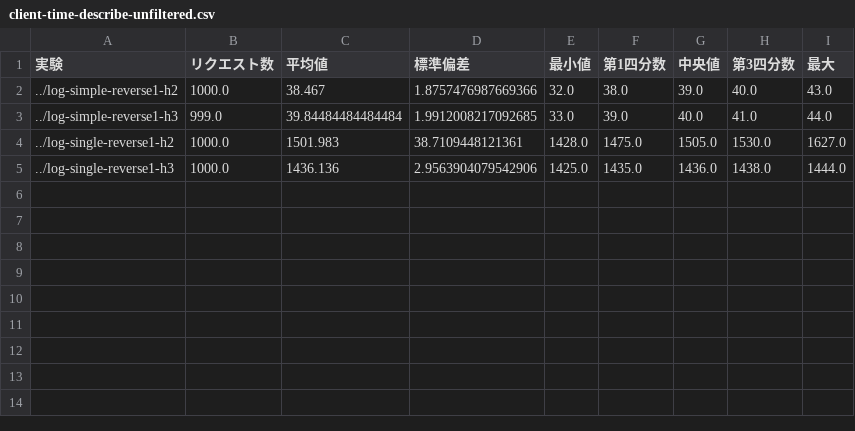
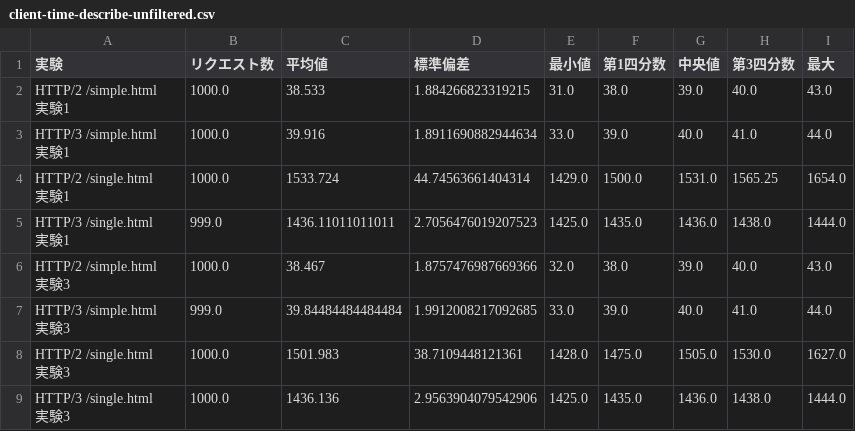
Before and after one commit to totto2727-org/puppeteer-http-protocol-tester, a CSV file: process/client-time-describe-unfiltered.csv, drawn as a sheet.

```diff
--- a/process/client-time-describe-unfiltered.csv
+++ b/process/client-time-describe-unfiltered.csv
@@ -1,5 +1,17 @@
 実験,リクエスト数,平均値,標準偏差,最小値,第1四分数,中央値,第3四分数,最大
-../log-simple-reverse1-h2,1000.0,38.467,1.8757476987669366,32.0,38.0,39.0,40.0,43.0
-../log-simple-reverse1-h3,999.0,39.84484484484484,1.9912008217092685,33.0,39.0,40.0,41.0,44.0
-../log-single-reverse1-h2,1000.0,1501.983,38.7109448121361,1428.0,1475.0,1505.0,1530.0,1627.0
-../log-single-reverse1-h3,1000.0,1436.136,2.9563904079542906,1425.0,1435.0,1436.0,1438.0,1444.0
+"HTTP/2 /simple.html
+実験1",1000.0,38.533,1.884266823319215,31.0,38.0,39.0,40.0,43.0
+"HTTP/3 /simple.html
+実験1",1000.0,39.916,1.8911690882944634,33.0,39.0,40.0,41.0,44.0
+"HTTP/2 /single.html
+実験1",1000.0,1533.724,44.74563661404314,1429.0,1500.0,1531.0,1565.25,1654.0
+"HTTP/3 /single.html
+実験1",999.0,1436.11011011011,2.7056476019207523,1425.0,1435.0,1436.0,1438.0,1444.0
+"HTTP/2 /simple.html
+実験3",1000.0,38.467,1.8757476987669366,32.0,38.0,39.0,40.0,43.0
+"HTTP/3 /simple.html
+実験3",999.0,39.84484484484484,1.9912008217092685,33.0,39.0,40.0,41.0,44.0
+"HTTP/2 /single.html
+実験3",1000.0,1501.983,38.7109448121361,1428.0,1475.0,1505.0,1530.0,1627.0
+"HTTP/3 /single.html
+実験3",1000.0,1436.136,2.9563904079542906,1425.0,1435.0,1436.0,1438.0,1444.0
```
Also changed, not shown: process/client-time-describe-filtered.csv, process/client-time-describe.csv, 16 other files.
